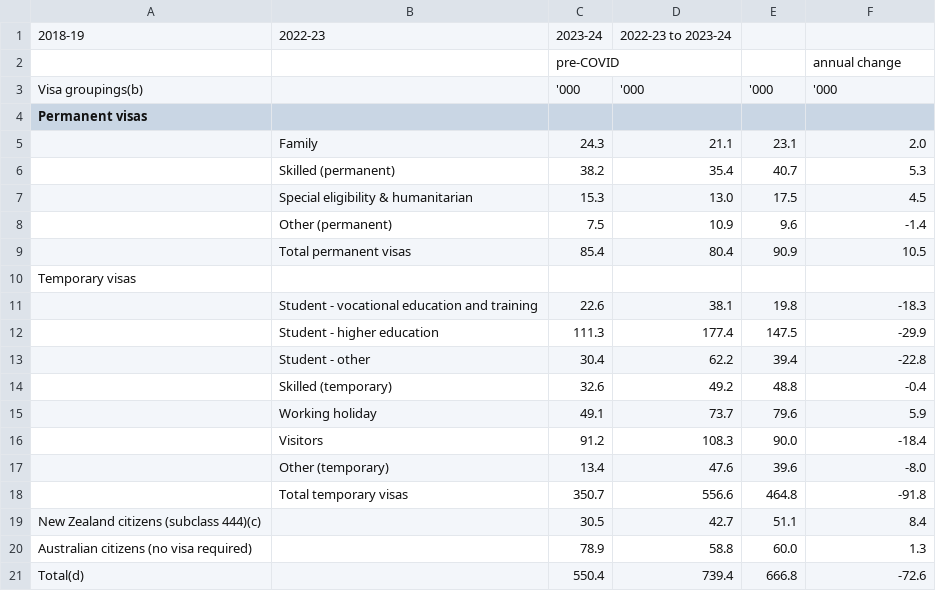
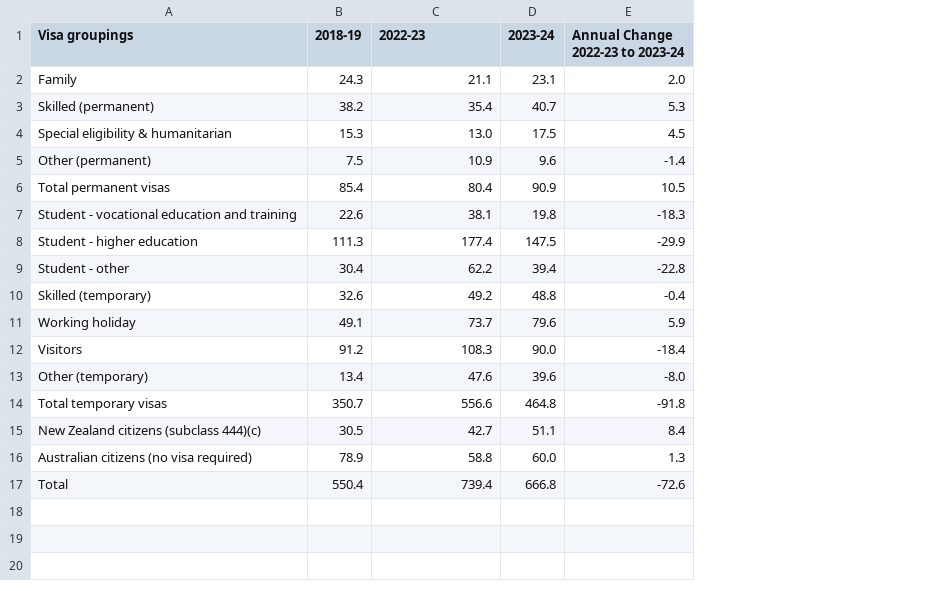
Before and after one commit to kluk0007/kluk0007_Monash_FIT3179_A2, a CSV file: data/overseas_migrant_arrivals_by_visa_and_citizenship_groups.csv, drawn as a sheet; removed rows and columns are numbered as before the commit, all else as after; the diff names each change by its address in the sheet, - before the commit and + after, or states it on an @@ line.

Commit message:
Update overseas_migrant_arrivals_by_visa_and_citizenship_groups.csv

```diff
--- a/data/overseas_migrant_arrivals_by_visa_and_citizenship_groups.csv
+++ b/data/overseas_migrant_arrivals_by_visa_and_citizenship_groups.csv
-column A (Permanent visas), rows 19-21: New Zealand citizens (subclass 444)(c) | Australian citizens (no visa required) | Total(d)
-row 1: 2018-19 | 2022-23 | 2023-24 | 2022-23 to 2023-24
-row 2:  |  | pre-COVID |  |  | annual change
-row 3: Visa groupings(b) |  | '000 | '000 | '000 | '000
-A1: (empty)
+A1: Visa groupings
-B1: (empty)
+B1: 2018-19
-C1: (empty)
+C1: 2022-23
-D1: (empty)
+D1: 2023-24
-E1: (empty)
+E1: Annual Change 2022-23 to 2023-24
-row 10: Temporary visas
-A15 (Visa groupings): (empty)
+A15 (Visa groupings): New Zealand citizens (subclass 444)(c)
-A16 (Visa groupings): (empty)
+A16 (Visa groupings): Australian citizens (no visa required)
-A17 (Visa groupings): (empty)
+A17 (Visa groupings): Total
```
